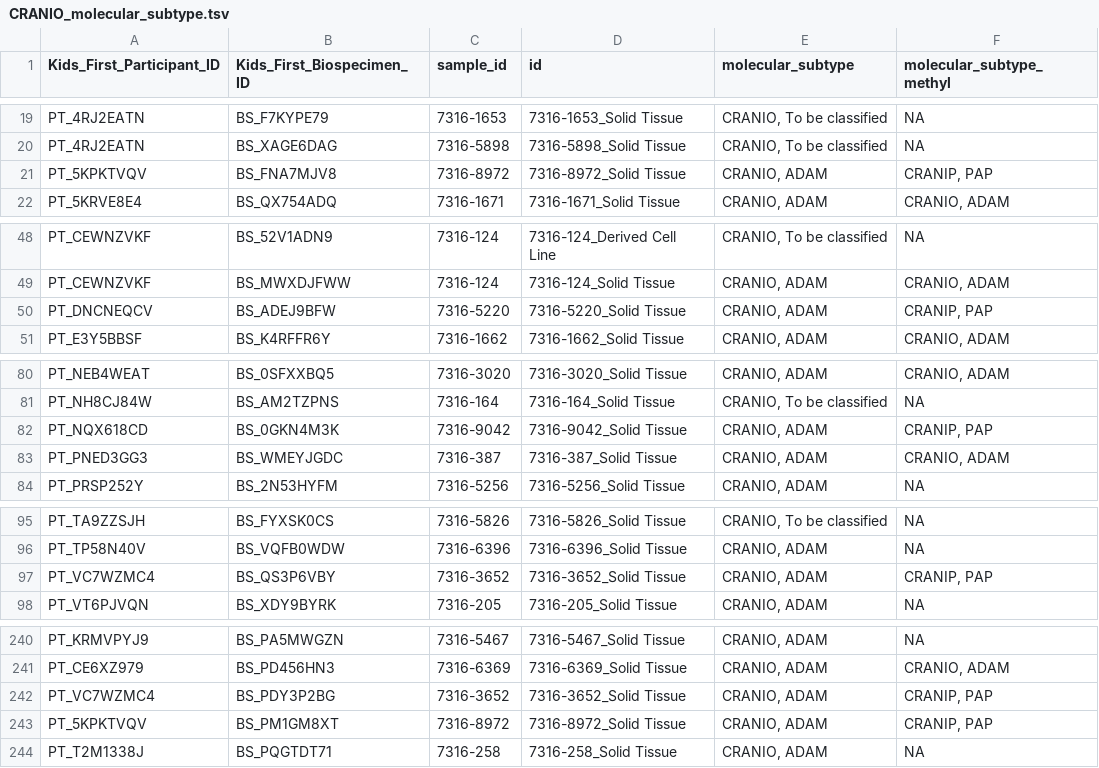
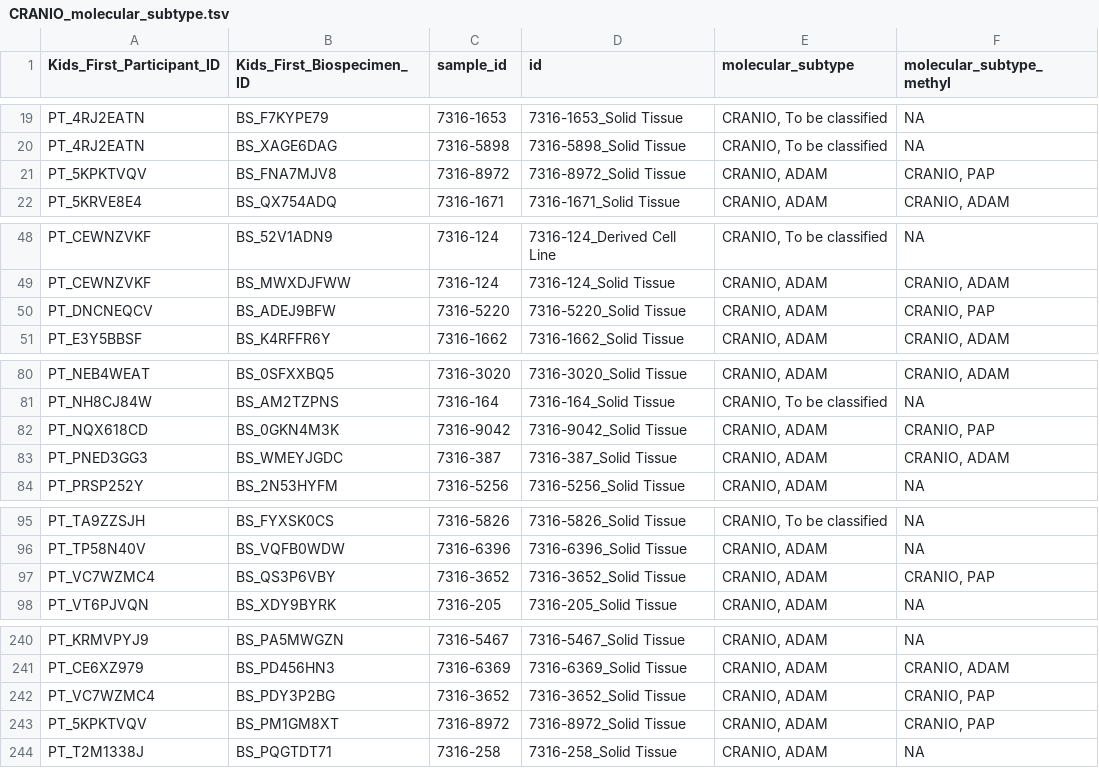
Before and after one commit to rokitalab/OpenPedCan-analysis, a TSV file: analyses/molecular-subtyping-CRANIO/results/CRANIO_molecular_subtype.tsv, drawn as a sheet; only a part is shown, gaps mark what is left out; the diff covers the shown part only.

```diff
--- a/analyses/molecular-subtyping-CRANIO/results/CRANIO_molecular_subtype.tsv
+++ b/analyses/molecular-subtyping-CRANIO/results/CRANIO_molecular_subtype.tsv
@@ -20,3 +20,3 @@ PT_4RJ2EATN	BS_F7KYPE79	7316-1653	7316-1653_Solid Tissue	CRANIO, To be classifie
 PT_4RJ2EATN	BS_XAGE6DAG	7316-5898	7316-5898_Solid Tissue	CRANIO, To be classified	NA
-PT_5KPKTVQV	BS_FNA7MJV8	7316-8972	7316-8972_Solid Tissue	CRANIO, ADAM	CRANIP, PAP
+PT_5KPKTVQV	BS_FNA7MJV8	7316-8972	7316-8972_Solid Tissue	CRANIO, ADAM	CRANIO, PAP
 PT_5KRVE8E4	BS_QX754ADQ	7316-1671	7316-1671_Solid Tissue	CRANIO, ADAM	CRANIO, ADAM
@@ -49,3 +49,3 @@ PT_CEWNZVKF	BS_52V1ADN9	7316-124	7316-124_Derived Cell Line	CRANIO, To be classi
 PT_CEWNZVKF	BS_MWXDJFWW	7316-124	7316-124_Solid Tissue	CRANIO, ADAM	CRANIO, ADAM
-PT_DNCNEQCV	BS_ADEJ9BFW	7316-5220	7316-5220_Solid Tissue	CRANIO, ADAM	CRANIP, PAP
+PT_DNCNEQCV	BS_ADEJ9BFW	7316-5220	7316-5220_Solid Tissue	CRANIO, ADAM	CRANIO, PAP
 PT_E3Y5BBSF	BS_K4RFFR6Y	7316-1662	7316-1662_Solid Tissue	CRANIO, ADAM	CRANIO, ADAM
@@ -81,3 +81,3 @@ PT_NEB4WEAT	BS_0SFXXBQ5	7316-3020	7316-3020_Solid Tissue	CRANIO, ADAM	CRANIO, AD
 PT_NH8CJ84W	BS_AM2TZPNS	7316-164	7316-164_Solid Tissue	CRANIO, To be classified	NA
-PT_NQX618CD	BS_0GKN4M3K	7316-9042	7316-9042_Solid Tissue	CRANIO, ADAM	CRANIP, PAP
+PT_NQX618CD	BS_0GKN4M3K	7316-9042	7316-9042_Solid Tissue	CRANIO, ADAM	CRANIO, PAP
 PT_PNED3GG3	BS_WMEYJGDC	7316-387	7316-387_Solid Tissue	CRANIO, ADAM	CRANIO, ADAM
@@ -96,3 +96,3 @@ PT_TA9ZZSJH	BS_FYXSK0CS	7316-5826	7316-5826_Solid Tissue	CRANIO, To be classifie
 PT_TP58N40V	BS_VQFB0WDW	7316-6396	7316-6396_Solid Tissue	CRANIO, ADAM	NA
-PT_VC7WZMC4	BS_QS3P6VBY	7316-3652	7316-3652_Solid Tissue	CRANIO, ADAM	CRANIP, PAP
+PT_VC7WZMC4	BS_QS3P6VBY	7316-3652	7316-3652_Solid Tissue	CRANIO, ADAM	CRANIO, PAP
 PT_VT6PJVQN	BS_XDY9BYRK	7316-205	7316-205_Solid Tissue	CRANIO, ADAM	NA
@@ -241,4 +241,4 @@ PT_KRMVPYJ9	BS_PA5MWGZN	7316-5467	7316-5467_Solid Tissue	CRANIO, ADAM	NA
 PT_CE6XZ979	BS_PD456HN3	7316-6369	7316-6369_Solid Tissue	CRANIO, ADAM	CRANIO, ADAM
-PT_VC7WZMC4	BS_PDY3P2BG	7316-3652	7316-3652_Solid Tissue	CRANIO, ADAM	CRANIP, PAP
-PT_5KPKTVQV	BS_PM1GM8XT	7316-8972	7316-8972_Solid Tissue	CRANIO, ADAM	CRANIP, PAP
+PT_VC7WZMC4	BS_PDY3P2BG	7316-3652	7316-3652_Solid Tissue	CRANIO, ADAM	CRANIO, PAP
+PT_5KPKTVQV	BS_PM1GM8XT	7316-8972	7316-8972_Solid Tissue	CRANIO, ADAM	CRANIO, PAP
 PT_T2M1338J	BS_PQGTDT71	7316-258	7316-258_Solid Tissue	CRANIO, ADAM	NA
```
Also changed, not shown: 6 edited cells elsewhere in this file, 2 other files.
